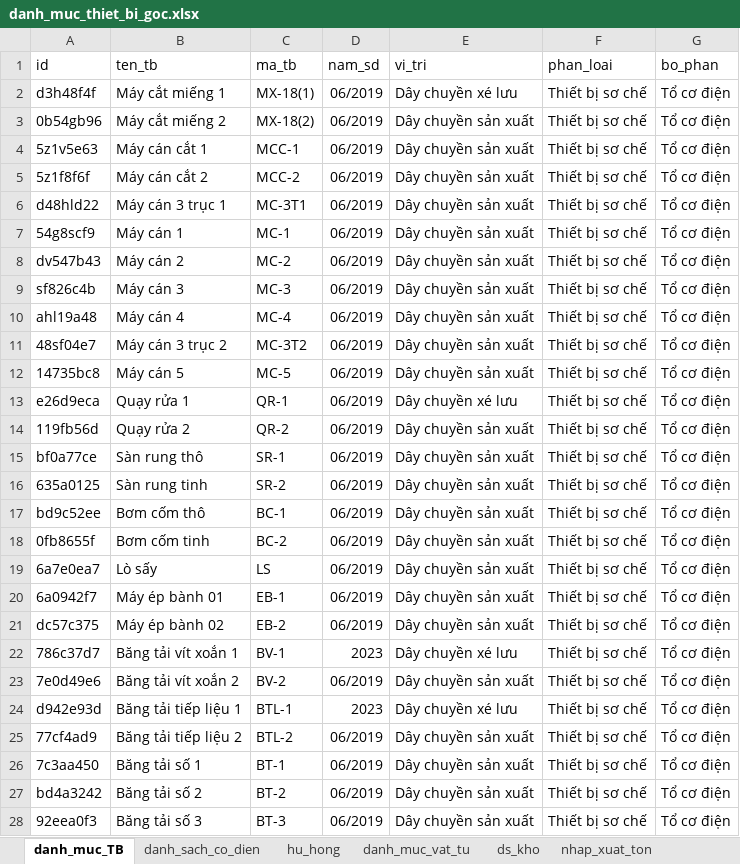
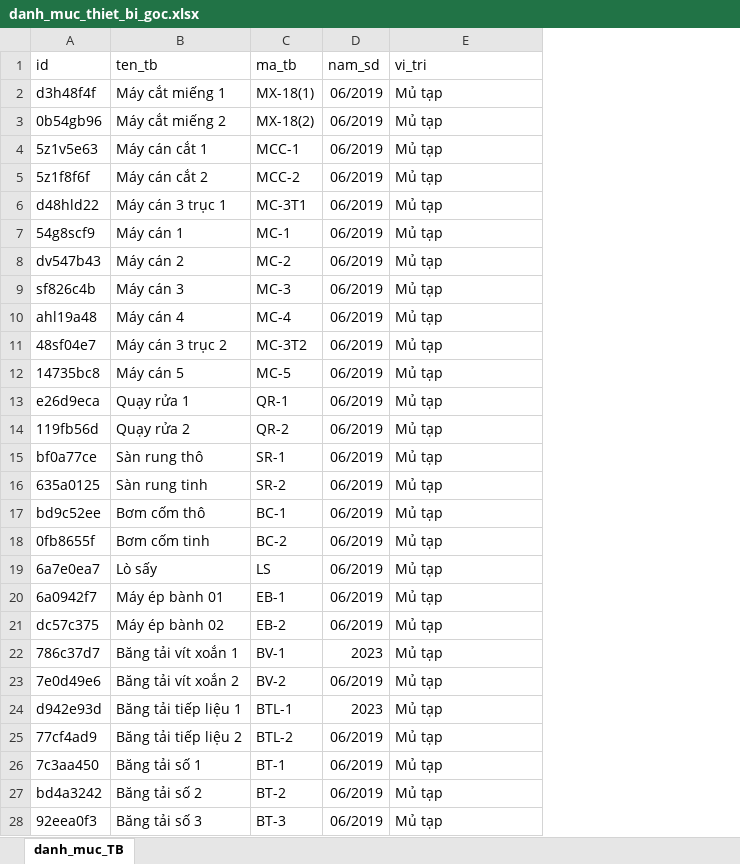
Before and after one commit to luanto88/rubber-erp, an Excel workbook: cung_cap_dl/kho_bao_tri/danh_muc_thiet_bi_goc.xlsx, sheet danh_muc_TB, drawn as a sheet; only a part is shown; values as stored, in another font and other column widths than the file's, no borders; charts and pictures not drawn; removed rows and columns are numbered as before the commit, all else as after; the diff covers the shown part only; the diff names each change by its address in the sheet, - before the commit and + after, or states it on an @@ line.

```diff
--- a/cung_cap_dl/kho_bao_tri/danh_muc_thiet_bi_goc.xlsx (sheet danh_muc_TB)
+++ b/cung_cap_dl/kho_bao_tri/danh_muc_thiet_bi_goc.xlsx (sheet danh_muc_TB)
-sheet tab: danh_sach_co_dien
-sheet tab: hu_hong
-sheet tab: danh_muc_vat_tu
-sheet tab: ds_kho
-sheet tab: nhap_xuat_ton
-column F (phan_loai), rows 2-28: all Thiết bị sơ chế
-column G (bo_phan), rows 2-28: all Tổ cơ điện
-E2 (vi_tri): Dây chuyền xé lưu
+E2 (vi_tri): Mủ tạp
-E3:E12 (vi_tri): Dây chuyền sản xuất
+E3:E12 (vi_tri): Mủ tạp
-E13 (vi_tri): Dây chuyền xé lưu
+E13 (vi_tri): Mủ tạp
-E14:E21 (vi_tri): Dây chuyền sản xuất
+E14:E21 (vi_tri): Mủ tạp
-E22 (vi_tri): Dây chuyền xé lưu
+E22 (vi_tri): Mủ tạp
-E23 (vi_tri): Dây chuyền sản xuất
+E23 (vi_tri): Mủ tạp
-E24 (vi_tri): Dây chuyền xé lưu
+E24 (vi_tri): Mủ tạp
-E25:E28 (vi_tri): Dây chuyền sản xuất
+E25:E28 (vi_tri): Mủ tạp
```
Also changed, not shown: 1 added row and 82 edited cells elsewhere in this sheet, charts or pictures, 13 other files.
